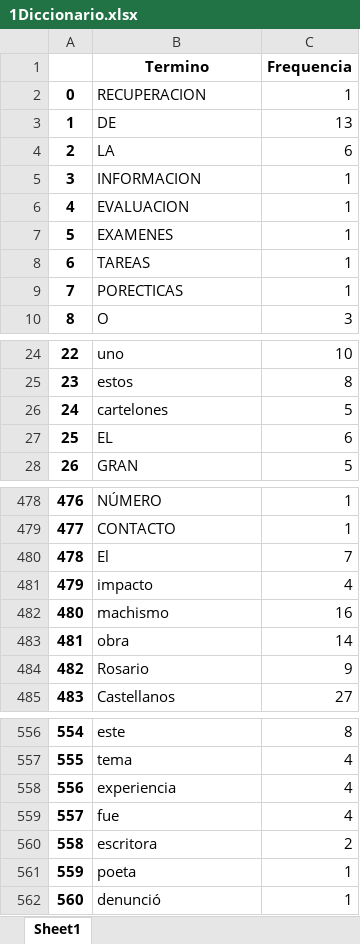
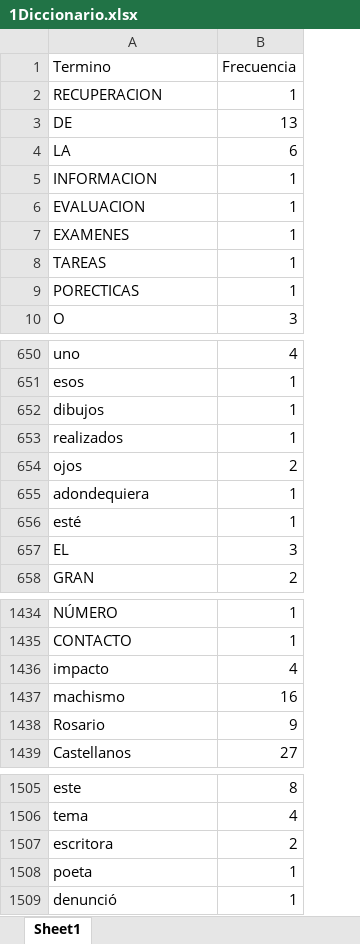
Before and after one commit to DashernowXd/Steam-Processor-, an Excel workbook: static/preprocesadoSteps/1Diccionario.xlsx, sheet Sheet1, drawn as a sheet; only a part is shown, gaps mark what is left out; values as stored, in another font and other column widths than the file's, no borders; removed rows and columns are numbered as before the commit, all else as after; the diff covers the shown part only; the diff names each change by its address in the sheet, - before the commit and + after, or states it on an @@ line.

```diff
--- a/static/preprocesadoSteps/1Diccionario.xlsx (sheet Sheet1)
+++ b/static/preprocesadoSteps/1Diccionario.xlsx (sheet Sheet1)
-column A, rows 2-10: 0 | 1 | 2 | 3 | 4 | 5 | 6 | 7 | 8; rows 24-28: 22 | 23 | 24 | 25 | 26; rows 478-479: 476 | 477; rows 481-482: 479 | 480; rows 484-485: 482 | 483; rows 556-557: 554 | 555; rows 560-562: 558 | 559 | 560
-column C (Frequencia), rows 2-10: 1 | 13 | 6 | 1 | 1 | 1 | 1 | 1 | 3; rows 24-28: 10 | 8 | 5 | 6 | 5; rows 478-479: 1 | 1; rows 481-482: 4 | 16; rows 484-485: 9 | 27; rows 556-557: 8 | 4; rows 560-562: 2 | 1 | 1
+column B (Frecuencia), rows 2-10: 1 | 13 | 6 | 1 | 1 | 1 | 1 | 1 | 3; rows 650-652: 4 | 1 | 1; rows 657-658: 3 | 2; rows 1434-1439: 1 | 1 | 4 | 16 | 9 | 27; rows 1505-1509: 8 | 4 | 2 | 1 | 1
@@ A1 bold: on → off, alignment: center → left @@
-A651 (Termino): estos
+A651 (Termino): esos
-A652 (Termino): cartelones
+A652 (Termino): dibujos
+row 653: realizados | 1
@@ row 39 moved to row 654: ojos @@
+row 655: adondequiera | 1
+row 656: esté | 1
-row 480: 478 | El | 7
@@ row 483 moved to row 166: obra @@
@@ row 558 moved to row 1034: experiencia @@
@@ row 559 moved to row 120: fue @@
```
Also changed, not shown: 863 added rows, 190 moved rows and 6 edited cells elsewhere in this sheet, static/preprocesadoSteps/2DiccMinus.xlsx, 6 other files.
